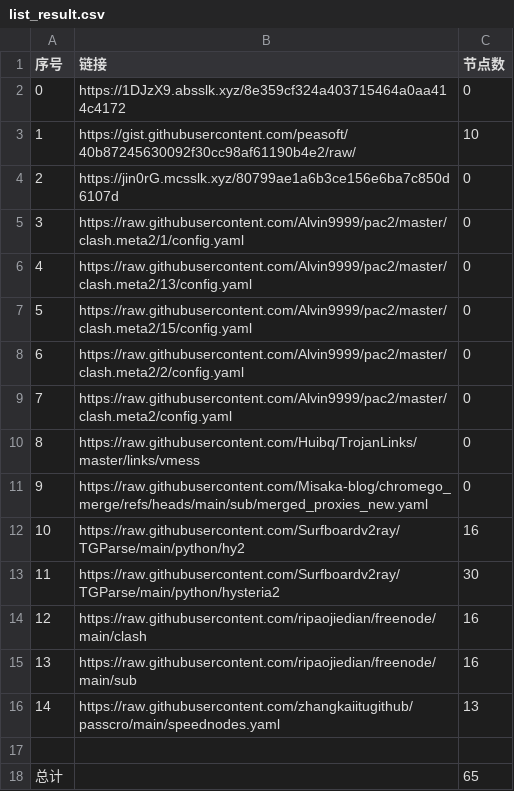
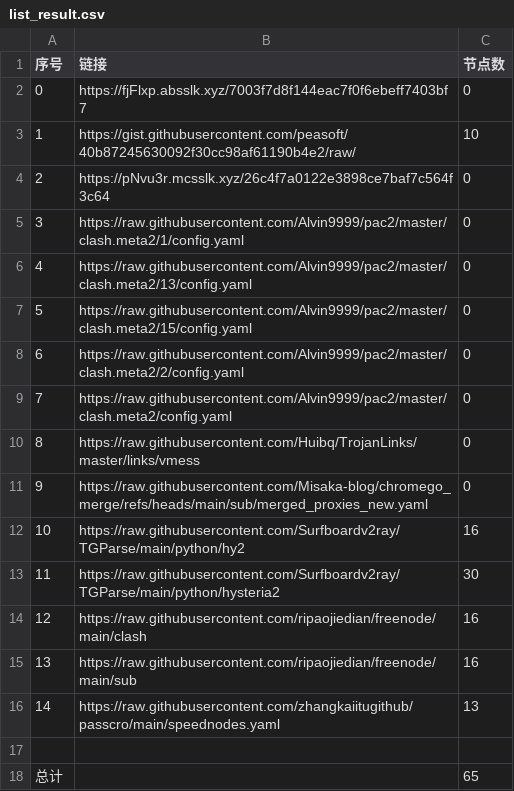
Before and after one commit to yxxyun/NoMoreWalls, a CSV file: list_result.csv, drawn as a sheet.

```diff
--- a/list_result.csv
+++ b/list_result.csv
@@ -1,5 +1,5 @@
 序号,链接,节点数
-0,https://1DJzX9.absslk.xyz/8e359cf324a403715464a0aa414c4172,0
+0,https://fjFlxp.absslk.xyz/7003f7d8f144eac7f0f6ebeff7403bf7,0
 1,https://gist.githubusercontent.com/peasoft/40b87245630092f30cc98af61190b4e2/raw/,10
-2,https://jin0rG.mcsslk.xyz/80799ae1a6b3ce156e6ba7c850d6107d,0
+2,https://pNvu3r.mcsslk.xyz/26c4f7a0122e3898ce7baf7c564f3c64,0
 3,https://raw.githubusercontent.com/Alvin9999/pac2/master/clash.meta2/1/config.yaml,0
```
Also changed, not shown: 3 other files.
